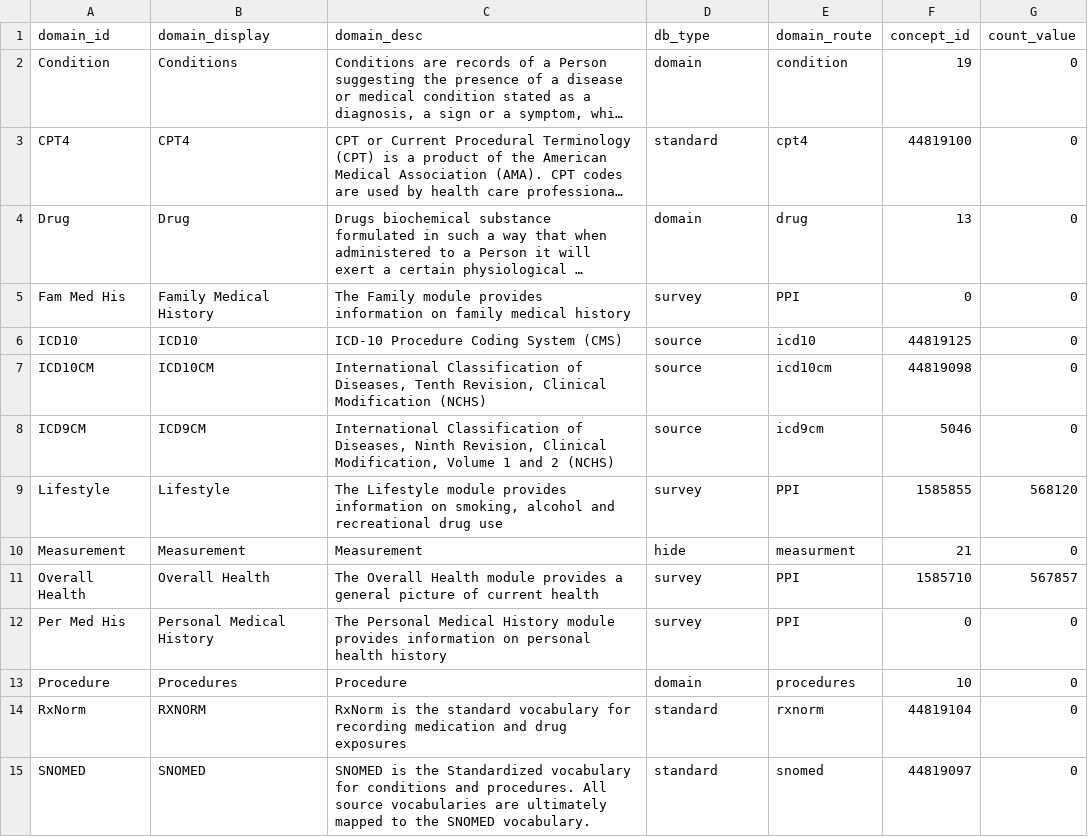
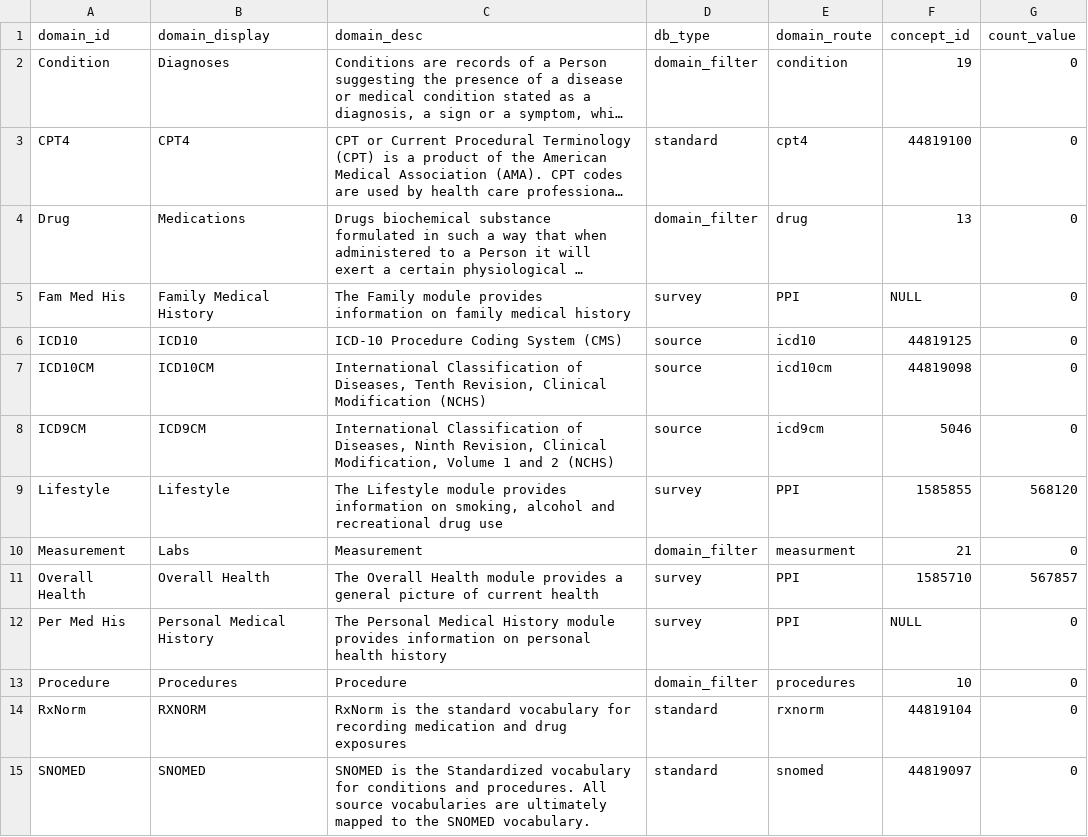
Before and after one commit to all-of-us/workbench, a CSV file: api/db-cdr/csv/db_domain.csv, drawn as a sheet; only a part is shown; long unchanged cells end in …; the diff names each change by its address in the sheet, - before the commit and + after, or states it on an @@ line.

Commit message:
Survey List && Domain Filter List (#773)
* Survey List && Domain Filter List

* Change in Dao Query

* Change in Dao Query

* Db Domain Dao

* Nulled concept ids for survey modules that are not yet present

* CSV and Dao changes of Db Domain

* Added test to DbDomainDao and changed null for few concepts to 0 in db domain

* Changed the concept_id column to be nullable in db_domain model

* Addressing quality check comments

* Addressing quality check comments

* Addressing quality check comments

* Addressing quality check comments

* Added survey module relevant rows in concept and the concept_relationship to the local csv

* Concept.csv changes added

* Concept & concept relationship changes

```diff
--- a/api/db-cdr/csv/db_domain.csv
+++ b/api/db-cdr/csv/db_domain.csv
-B2 (domain_display): Conditions
+B2 (domain_display): Diagnoses
-D2 (db_type): domain
+D2 (db_type): domain_filter
-B4 (domain_display): Drug
+B4 (domain_display): Medications
-D4 (db_type): domain
+D4 (db_type): domain_filter
-F5 (concept_id): 0
+F5 (concept_id): NULL
-B10 (domain_display): Measurement
+B10 (domain_display): Labs
-D10 (db_type): hide
+D10 (db_type): domain_filter
-F12 (concept_id): 0
+F12 (concept_id): NULL
-D13 (db_type): domain
+D13 (db_type): domain_filter
```
Also changed, not shown: api/db-cdr/generate-cdr/csv/achilles_analysis.csv, api/db-cdr/generate-cdr/csv/db_domain.csv, 8 other files.
